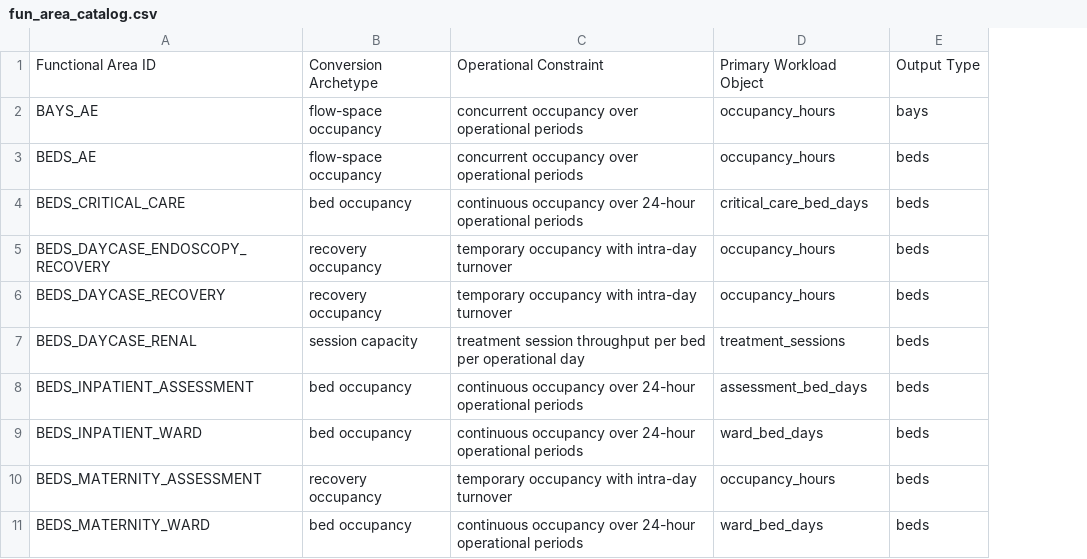
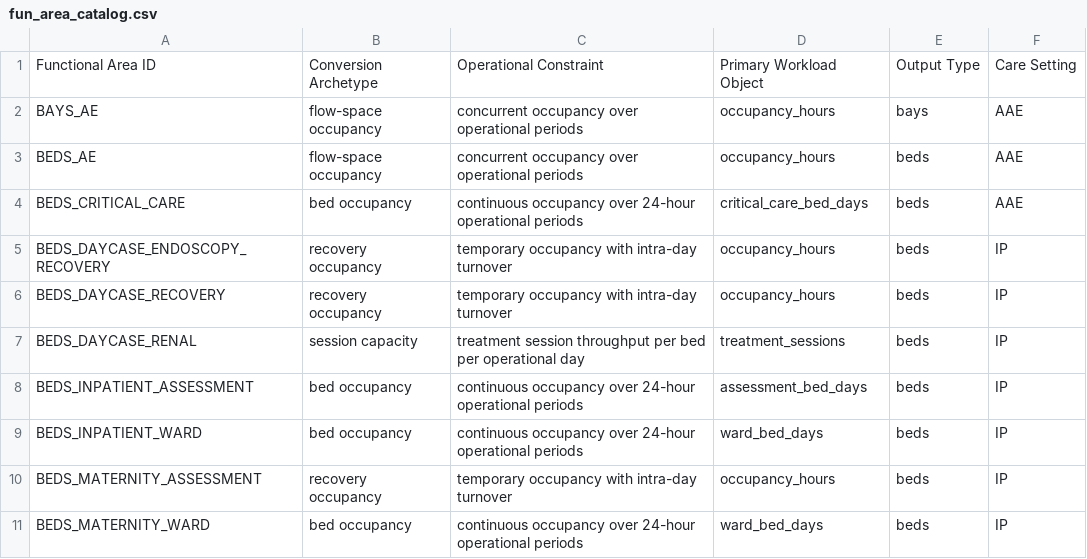
Before and after one commit to The-Strategy-Unit/open-plan-docs, a CSV file: docs/data/fun_area_catalog.csv, drawn as a sheet; only a part is shown; the diff names each change by its address in the sheet, - before the commit and + after, or states it on an @@ line.

Commit message:
Add 'Care Setting' column to fun_area_catalog.csv
Added 'Care Setting' column to fun area catalog.

closes #49

```diff
--- a/docs/data/fun_area_catalog.csv
+++ b/docs/data/fun_area_catalog.csv
+column F, rows 1-11: Care Setting | AAE | AAE | AAE | IP | IP | IP | IP | IP | IP | IP
```
